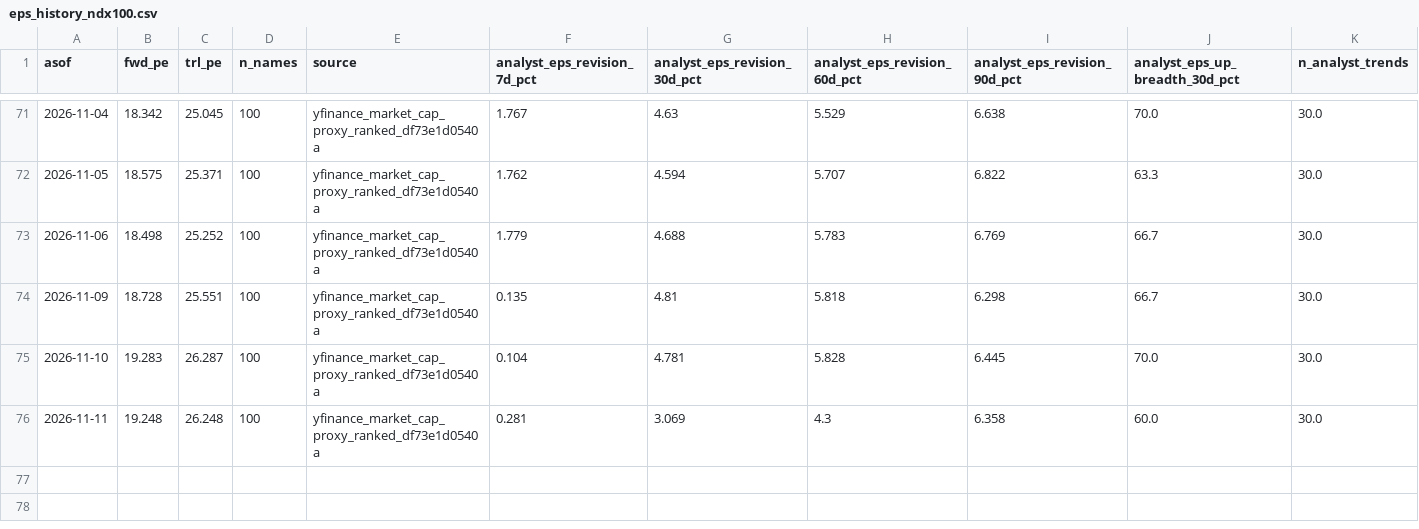
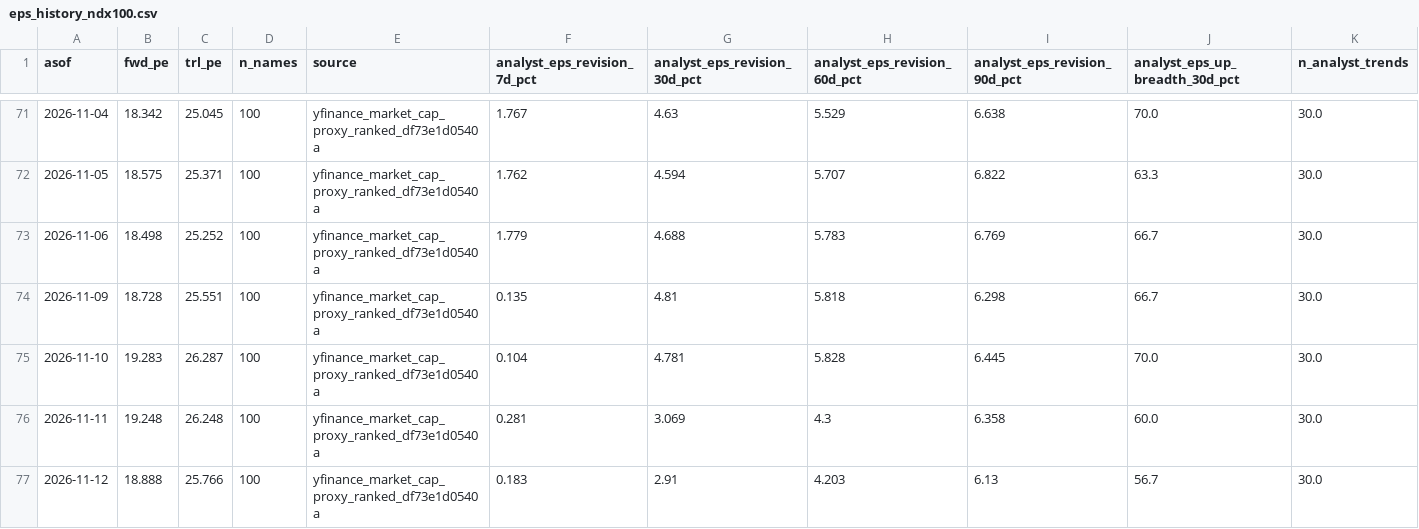
Before and after one commit to jsmc0818/reality-sentiment-engine, a CSV file: data/eps_history_ndx100.csv, drawn as a sheet; only a part is shown, gaps mark what is left out; rows hold the shown columns only; the diff names each change by its address in the sheet, - before the commit and + after, or states it on an @@ line.

```diff
--- a/data/eps_history_ndx100.csv
+++ b/data/eps_history_ndx100.csv
+row 77: 2026-11-12 | 18.888 | 25.766 | 100 | yfinance_market_cap_proxy_ranked_df73e1d0540a | 0.183 | 2.91 | 4.203 | 6.13 | 56.7 | 30.0
```
Also changed, not shown: data/eps_history_mag7.csv, data/eps_history_sp500.csv, 7 other files.
